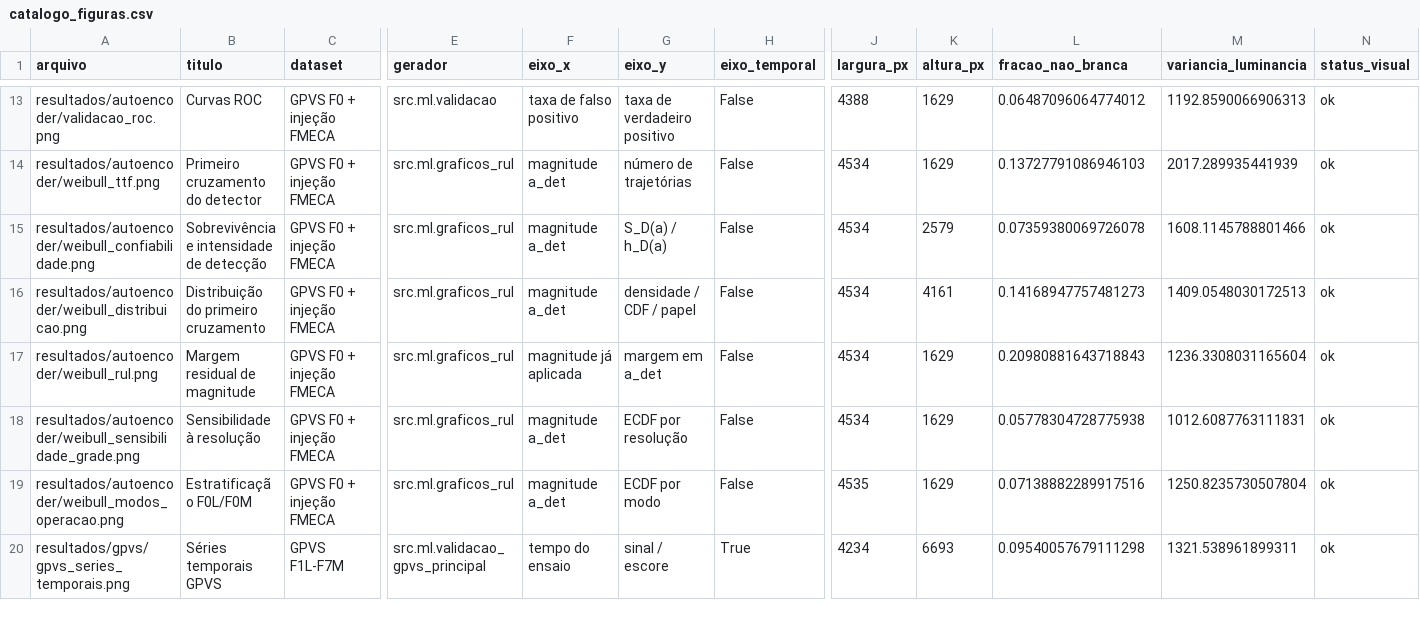
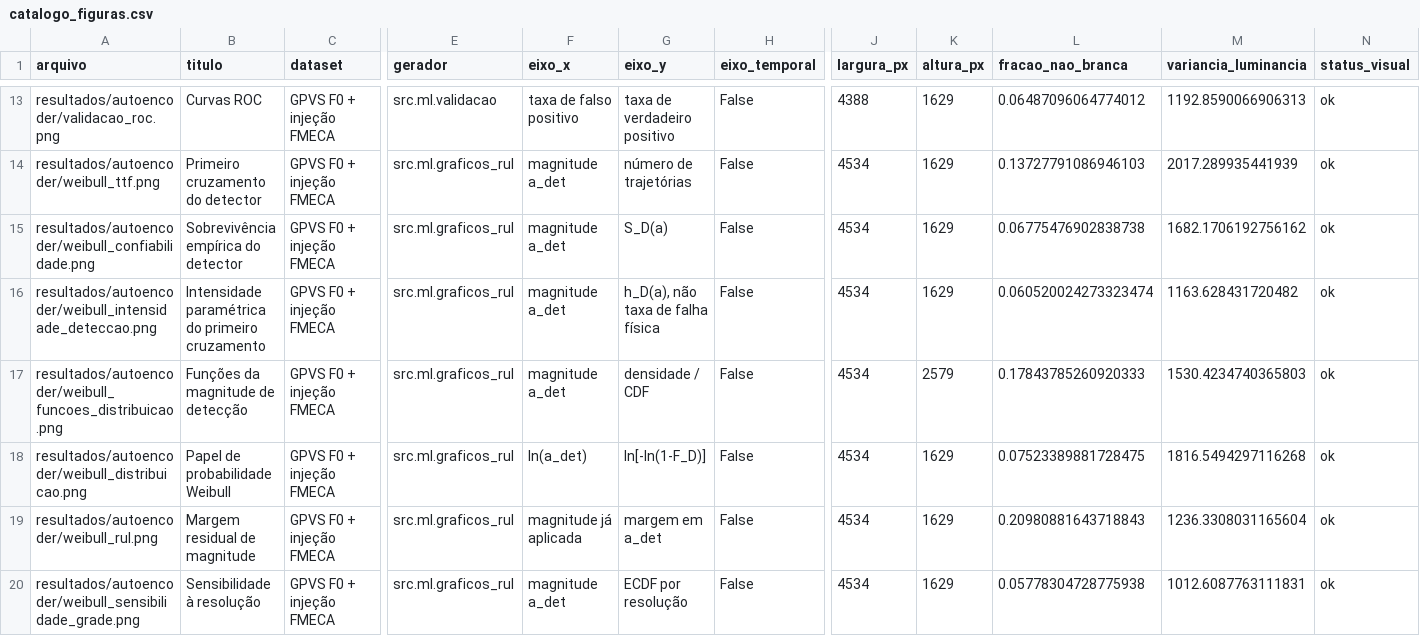
Before and after one commit to TheMagicIAn-creator/mestrado-utfpr, a CSV file: resultados/auditoria/catalogo_figuras.csv, drawn as a sheet; only a part is shown, gaps mark what is left out; the shorter side is filled out with more unchanged rows; addresses are those after the commit; rows hold the shown columns only; the diff names each change by its address in the sheet, - before the commit and + after, or states it on an @@ line.

Commit message:
fix: separa diagnosticos Weibull por funcao

```diff
--- a/resultados/auditoria/catalogo_figuras.csv
+++ b/resultados/auditoria/catalogo_figuras.csv
-B15 (titulo): Sobrevivência e intensidade de detecção
+B15 (titulo): Sobrevivência empírica do detector
-G15 (eixo_y): S_D(a) / h_D(a)
+G15 (eixo_y): S_D(a)
-K15 (altura_px): 2579
+K15 (altura_px): 1629
-L15 (fracao_nao_branca): 0.07359380069726078
+L15 (fracao_nao_branca): 0.06775476902838738
-M15 (variancia_luminancia): 1608.1145788801466
+M15 (variancia_luminancia): 1682.1706192756162
+row 16: resultados/autoencoder/weibull_intensidade_deteccao.png | Intensidade paramétrica do primeiro cruzamento | GPVS F0 + injeção FMECA | src.ml.graficos_rul | magnitude a_det | h_D(a), não taxa de falha física | False | 4534 | 1629 | 0.060520024273323474 | 1163.628431720482 | ok
+row 17: resultados/autoencoder/weibull_funcoes_distribuicao.png | Funções da magnitude de detecção | GPVS F0 + injeção FMECA | src.ml.graficos_rul | magnitude a_det | densidade / CDF | False | 4534 | 2579 | 0.17843785260920333 | 1530.4234740365803 | ok
-B18 (titulo): Distribuição do primeiro cruzamento
+B18 (titulo): Papel de probabilidade Weibull
-F18 (eixo_x): magnitude a_det
+F18 (eixo_x): ln(a_det)
-G18 (eixo_y): densidade / CDF / papel
+G18 (eixo_y): ln[-ln(1-F_D)]
-K18 (altura_px): 4161
+K18 (altura_px): 1629
-L18 (fracao_nao_branca): 0.14168947757481273
+L18 (fracao_nao_branca): 0.07523389881728475
-M18 (variancia_luminancia): 1409.0548030172513
+M18 (variancia_luminancia): 1816.5494297116268
```
Also changed, not shown: resultados/auditoria/inventario_artefatos.csv, 22 other files.
